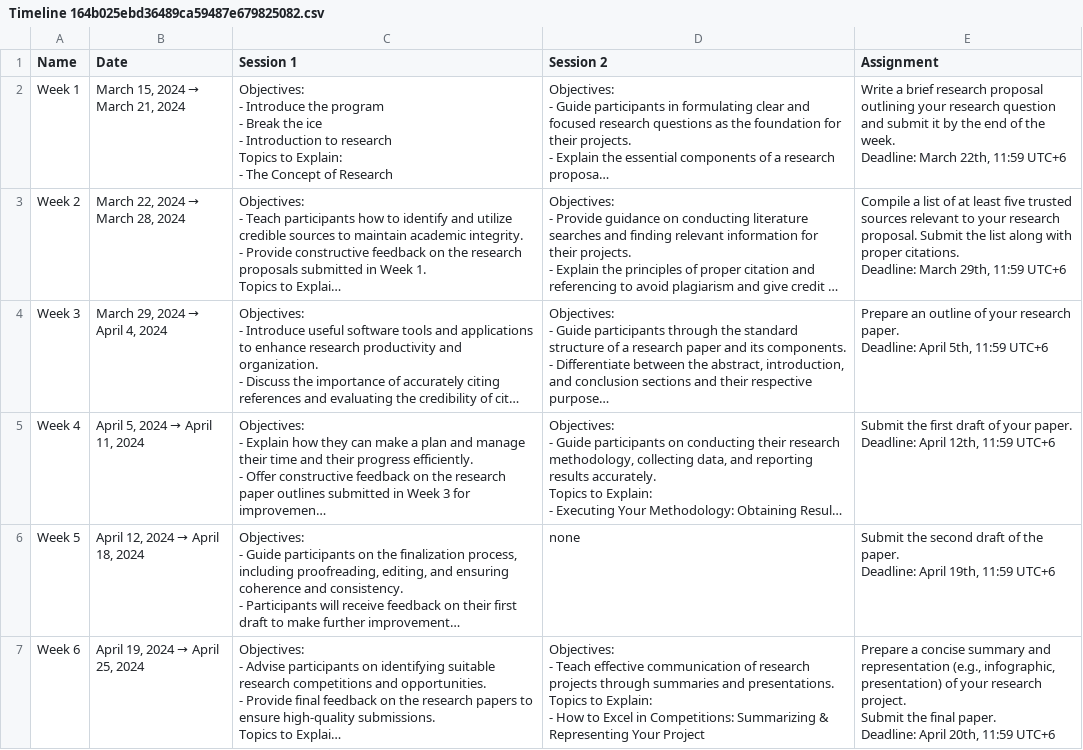
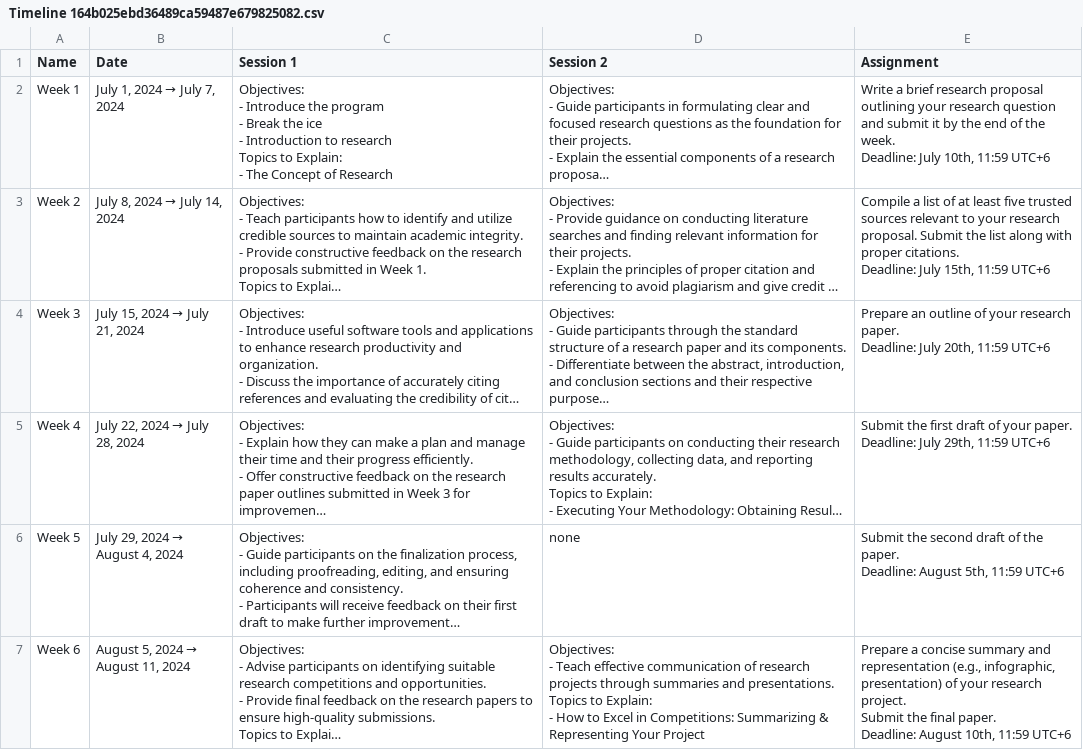
Before and after one commit to zetx2024/eeee, a CSV file: Timeline 951092165e564ef3aee0c7187e97706d/Timeline 164b025ebd36489ca59487e679825082.csv, drawn as a sheet; long unchanged cells end in …; ↵ is a line break in a cell; the diff names each change by its address in the sheet, - before the commit and + after, or states it on an @@ line.

```diff
--- a/Timeline 951092165e564ef3aee0c7187e97706d/Timeline 164b025ebd36489ca59487e679825082.csv
+++ b/Timeline 951092165e564ef3aee0c7187e97706d/Timeline 164b025ebd36489ca59487e679825082.csv
@@ B2 (Date): March 15, 2024 → March 21, 2024 → July 1, 2024 → July 7, 2024 @@
-E2 (Assignment): …week. ↵ Deadline: March 22th, 11:59 UTC+6
+E2 (Assignment): …week. ↵ Deadline: July 10th, 11:59 UTC+6
@@ B3 (Date): March 22, 2024 → March 28, 2024 → July 8, 2024 → July 14, 2024 @@
-E3 (Assignment): …citations. ↵ Deadline: March 29th, 11:59 UTC+6
+E3 (Assignment): …citations. ↵ Deadline: July 15th, 11:59 UTC+6
@@ B4 (Date): March 29, 2024 → April 4, 2024 → July 15, 2024 → July 21, 2024 @@
-E4 (Assignment): …paper. ↵ Deadline: April 5th, 11:59 UTC+6
+E4 (Assignment): …paper. ↵ Deadline: July 20th, 11:59 UTC+6
@@ B5 (Date): April 5, 2024 → April 11, 2024 → July 22, 2024 → July 28, 2024 @@
-E5 (Assignment): …paper. ↵ Deadline: April 12th, 11:59 UTC+6
+E5 (Assignment): …paper. ↵ Deadline: July 29th, 11:59 UTC+6
@@ B6 (Date): April 12, 2024 → April 18, 2024 → July 29, 2024 → August 4, 2024 @@
-E6 (Assignment): …paper. ↵ Deadline: April 19th, 11:59 UTC+6
+E6 (Assignment): …paper. ↵ Deadline: August 5th, 11:59 UTC+6
@@ B7 (Date): April 19, 2024 → April 25, 2024 → August 5, 2024 → August 11, 2024 @@
-E7 (Assignment): …paper. ↵ Deadline: April 20th, 11:59 UTC+6
+E7 (Assignment): …paper. ↵ Deadline: August 10th, 11:59 UTC+6
```
Also changed, not shown: 1 other file.
